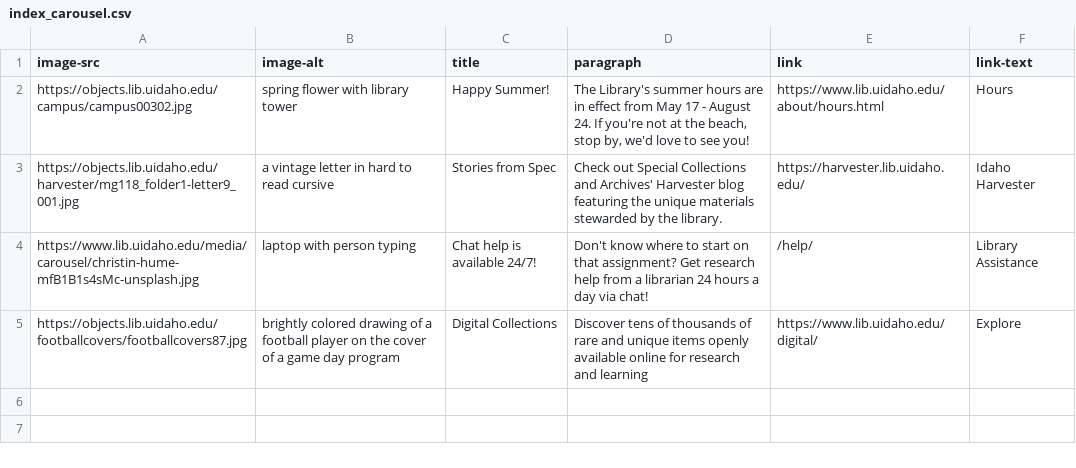
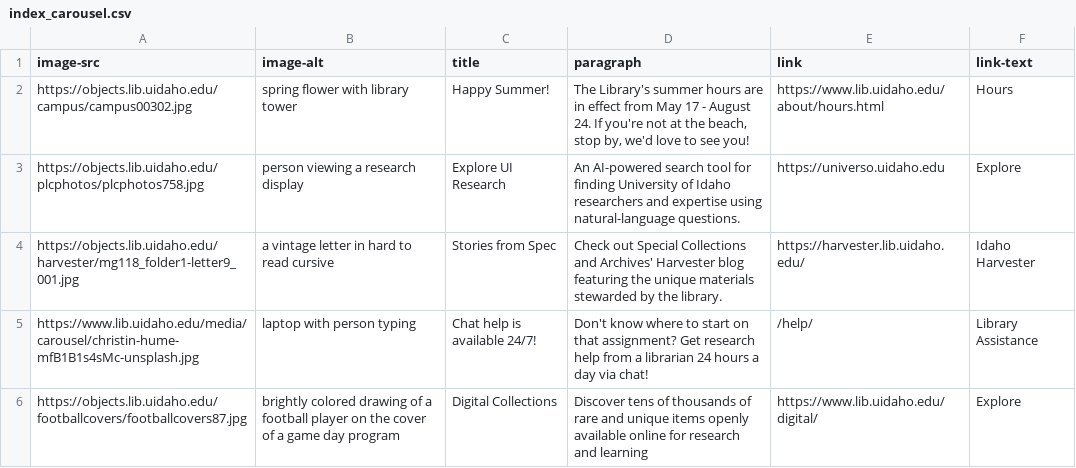
Before and after one commit to uidaholib/mainweb-lib-uidaho, a CSV file: _data/index_carousel.csv, drawn as a sheet; the diff names each change by its address in the sheet, - before the commit and + after, or states it on an @@ line.

Commit message:
Update index_carousel.csv

```diff
--- a/_data/index_carousel.csv
+++ b/_data/index_carousel.csv
+row 3: https://objects.lib.uidaho.edu/plcphotos/plcphotos758.jpg | person viewing a research display | Explore UI Research | An AI-powered search tool for finding University of Idaho researchers and expertise using natural-language questions. | https://universo.uidaho.edu | Explore
```
